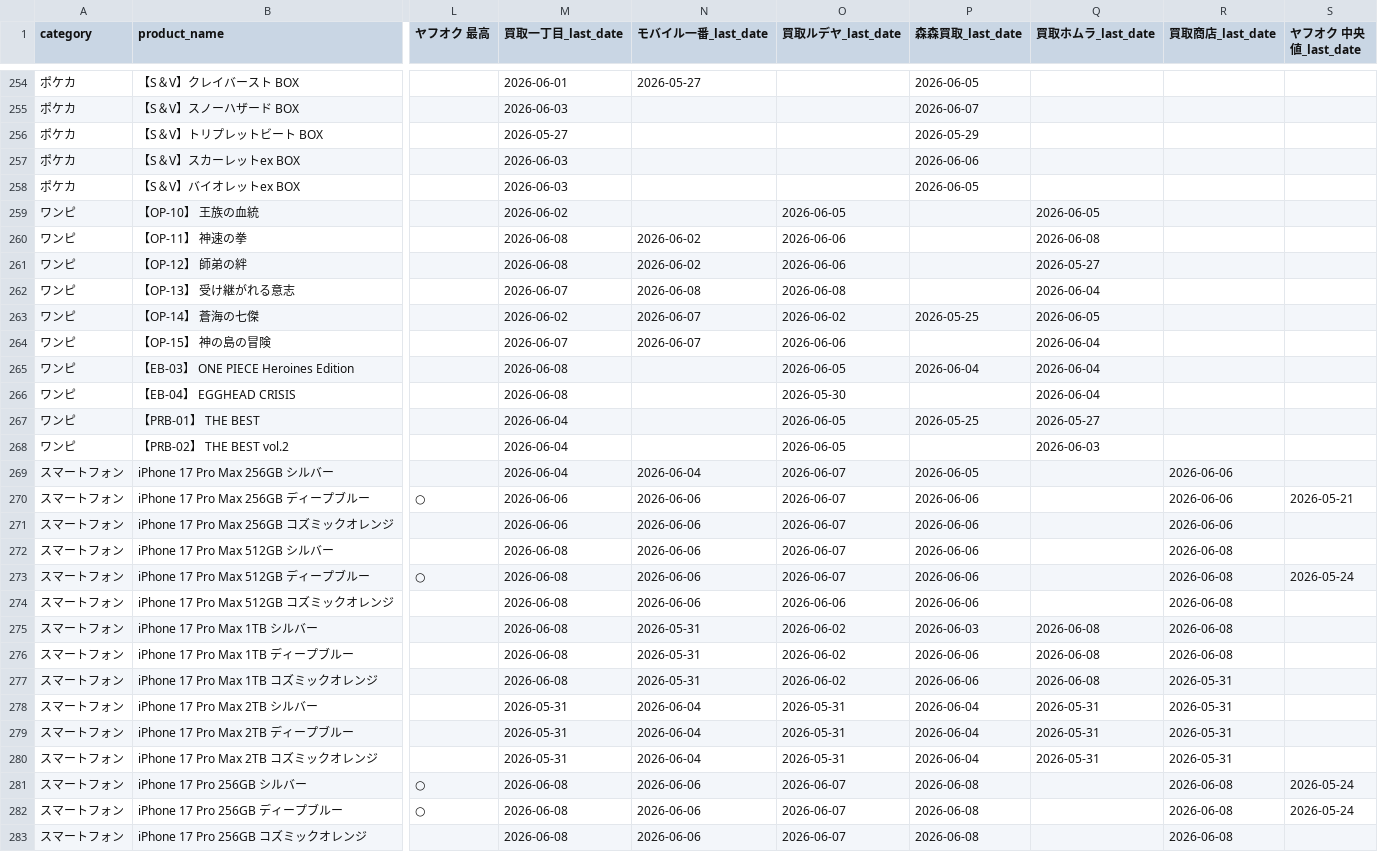
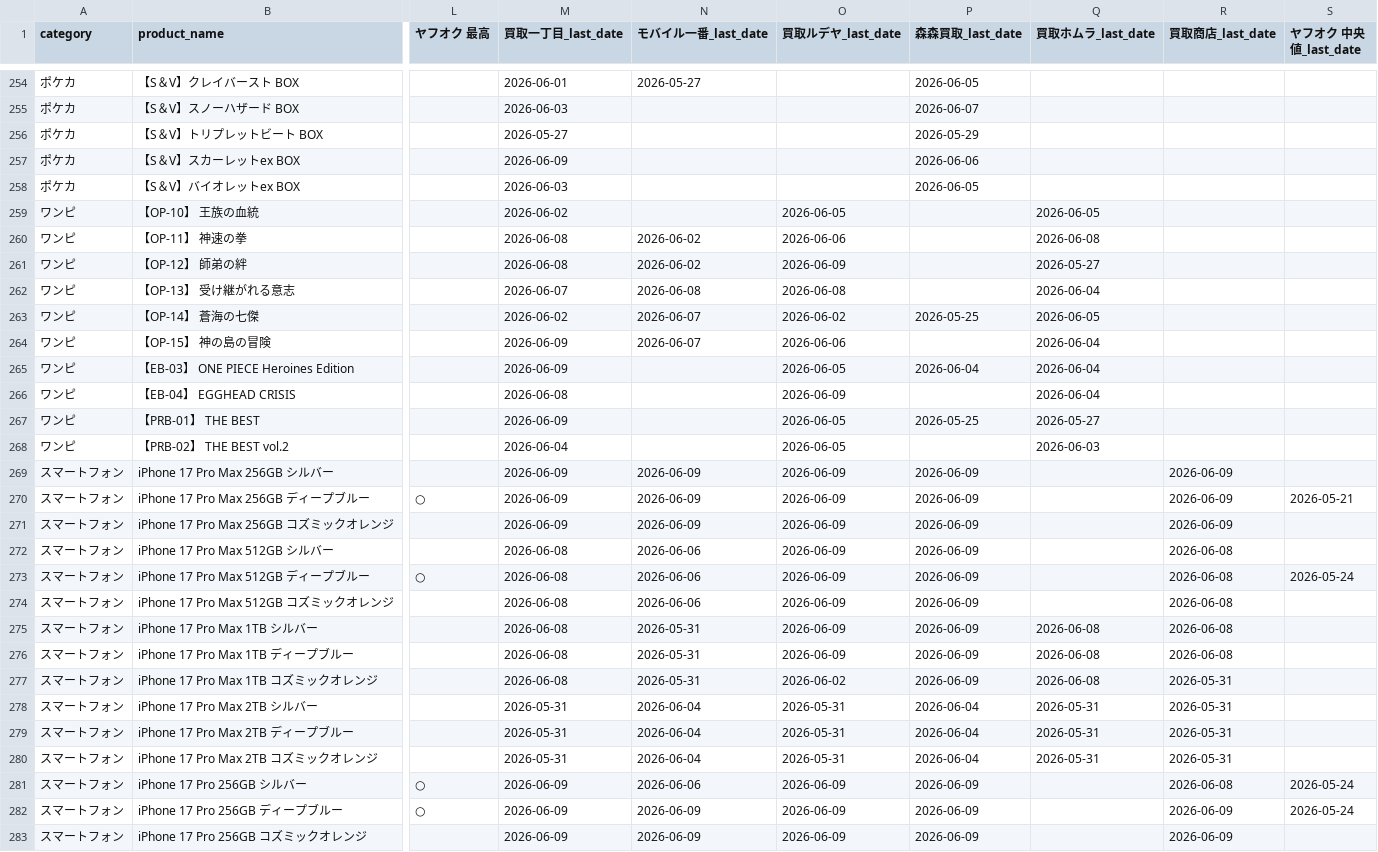
Before and after one commit to makkinngami-cmd/sedori-navi, a CSV file: reports/coverage_matrix.csv, drawn as a sheet; only a part is shown, gaps mark what is left out; the diff covers the shown part only; the diff names each change by its address in the sheet, - before the commit and + after, or states it on an @@ line.

```diff
--- a/reports/coverage_matrix.csv
+++ b/reports/coverage_matrix.csv
-M257 (買取一丁目_last_date): 2026-06-03
+M257 (買取一丁目_last_date): 2026-06-09
-O261 (買取ルデヤ_last_date): 2026-06-06
+O261 (買取ルデヤ_last_date): 2026-06-09
-M264 (買取一丁目_last_date): 2026-06-07
+M264 (買取一丁目_last_date): 2026-06-09
-M265 (買取一丁目_last_date): 2026-06-08
+M265 (買取一丁目_last_date): 2026-06-09
-O266 (買取ルデヤ_last_date): 2026-05-30
+O266 (買取ルデヤ_last_date): 2026-06-09
-M267 (買取一丁目_last_date): 2026-06-04
+M267 (買取一丁目_last_date): 2026-06-09
-M269 (買取一丁目_last_date): 2026-06-04
+M269 (買取一丁目_last_date): 2026-06-09
-N269 (モバイル一番_last_date): 2026-06-04
+N269 (モバイル一番_last_date): 2026-06-09
-O269:O273 (買取ルデヤ_last_date): 2026-06-07
+O269:O273 (買取ルデヤ_last_date): 2026-06-09
-P269 (森森買取_last_date): 2026-06-05
+P269 (森森買取_last_date): 2026-06-09
-R269:R271 (買取商店_last_date): 2026-06-06
+R269:R271 (買取商店_last_date): 2026-06-09
-M270:M271 (買取一丁目_last_date): 2026-06-06
+M270:M271 (買取一丁目_last_date): 2026-06-09
-N270:N271 (モバイル一番_last_date): 2026-06-06
+N270:N271 (モバイル一番_last_date): 2026-06-09
-P270:P274 (森森買取_last_date): 2026-06-06
+P270:P274 (森森買取_last_date): 2026-06-09
-O274 (買取ルデヤ_last_date): 2026-06-06
+O274 (買取ルデヤ_last_date): 2026-06-09
-O275:O276 (買取ルデヤ_last_date): 2026-06-02
+O275:O276 (買取ルデヤ_last_date): 2026-06-09
-P275 (森森買取_last_date): 2026-06-03
+P275 (森森買取_last_date): 2026-06-09
-P276:P277 (森森買取_last_date): 2026-06-06
+P276:P277 (森森買取_last_date): 2026-06-09
-M281:M283 (買取一丁目_last_date): 2026-06-08
+M281:M283 (買取一丁目_last_date): 2026-06-09
-O281:O283 (買取ルデヤ_last_date): 2026-06-07
+O281:O283 (買取ルデヤ_last_date): 2026-06-09
-P281:P283 (森森買取_last_date): 2026-06-08
+P281:P283 (森森買取_last_date): 2026-06-09
-N282:N283 (モバイル一番_last_date): 2026-06-06
+N282:N283 (モバイル一番_last_date): 2026-06-09
-R282:R283 (買取商店_last_date): 2026-06-08
+R282:R283 (買取商店_last_date): 2026-06-09
```
Also changed, not shown: 135 edited cells elsewhere in this file, 5 other files.
